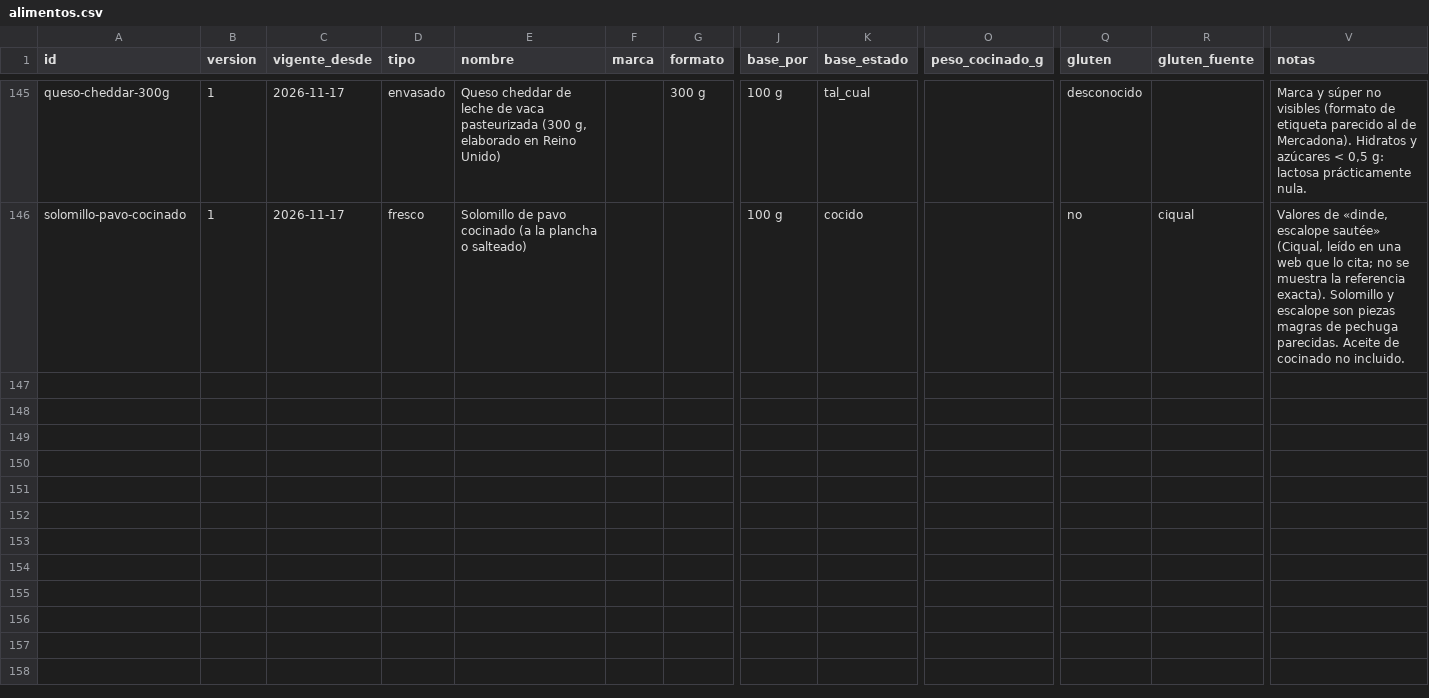
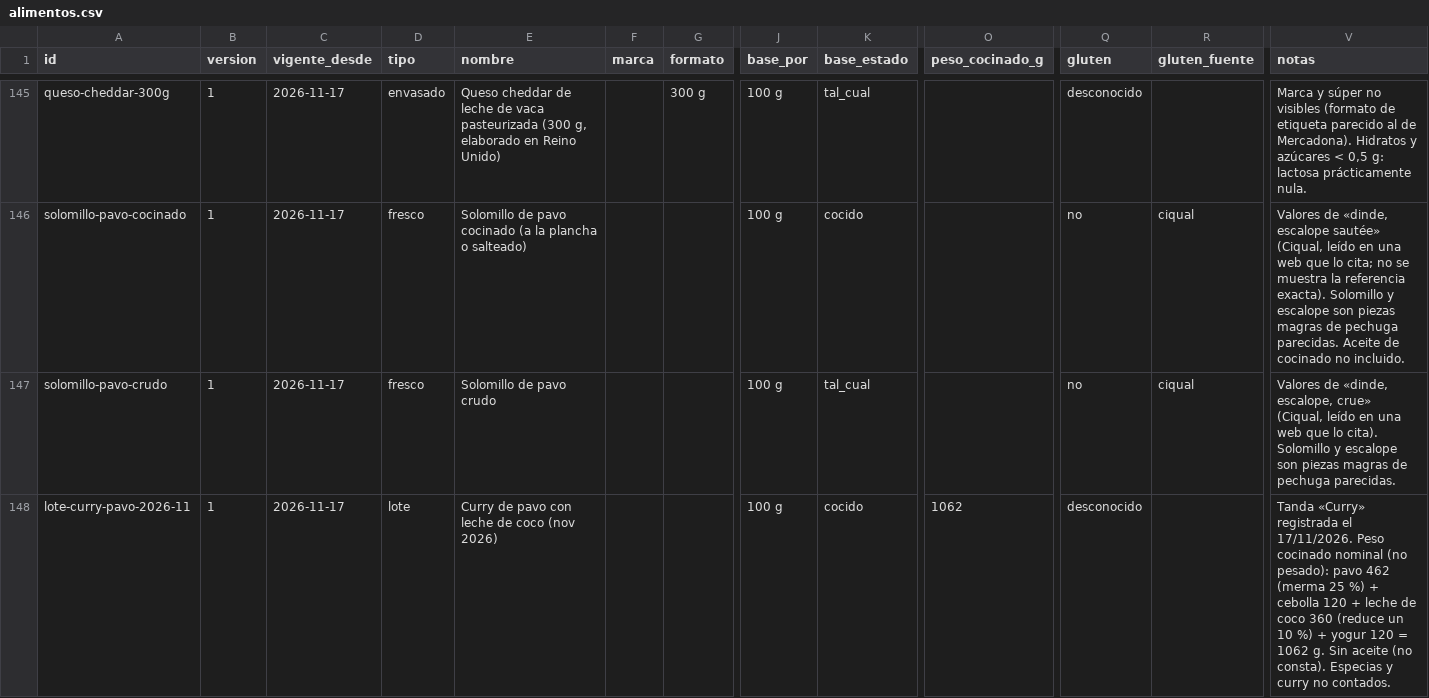
Before and after one commit to DreiSup/salud, a CSV file: datos/alimentos.csv, drawn as a sheet; only a part is shown, gaps mark what is left out; rows hold the shown columns only; the diff names each change by its address in the sheet, - before the commit and + after, or states it on an @@ line.

```diff
--- a/datos/alimentos.csv
+++ b/datos/alimentos.csv
+row 147: solomillo-pavo-crudo | 1 | 2026-11-17 | fresco | Solomillo de pavo crudo |  |  | 100 g | tal_cual |  | no | ciqual | Valores de «dinde, escalope, crue» (Ciqual, leído en una web que lo cita). Solomillo y escalope son piezas magras de pechuga parecidas.
+row 148: lote-curry-pavo-2026-11 | 1 | 2026-11-17 | lote | Curry de pavo con leche de coco (nov 2026) |  |  | 100 g | cocido | 1062 | desconocido |  | Tanda «Curry» registrada el 17/11/2026. Peso cocinado nominal (no pesado): pavo 462 (merma 25 %) + cebolla 120 + leche de coco 360 (reduce un 10 %) + yogur 120 = 1062 g. Sin aceite (no consta). Especias y curry no contados.
```
Also changed, not shown: datos/composicion.csv, datos/fuentes.csv, 2 other files.
